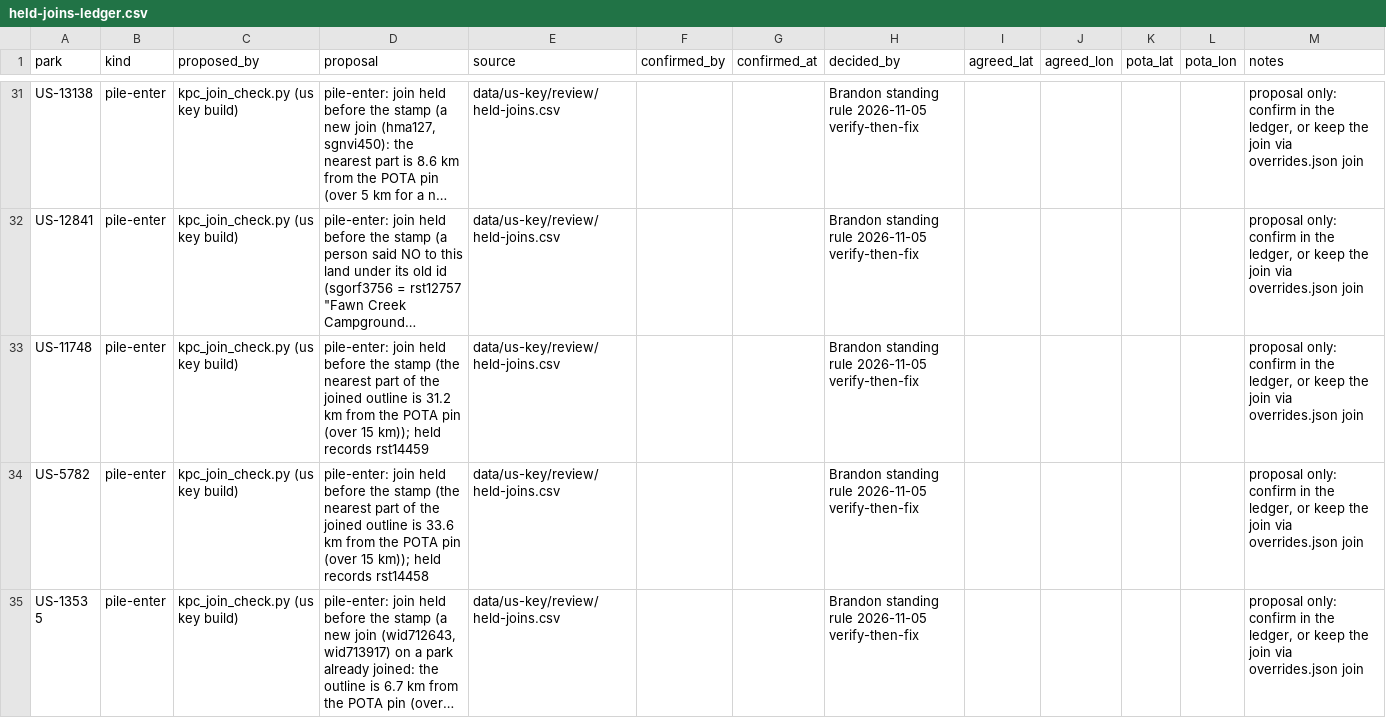
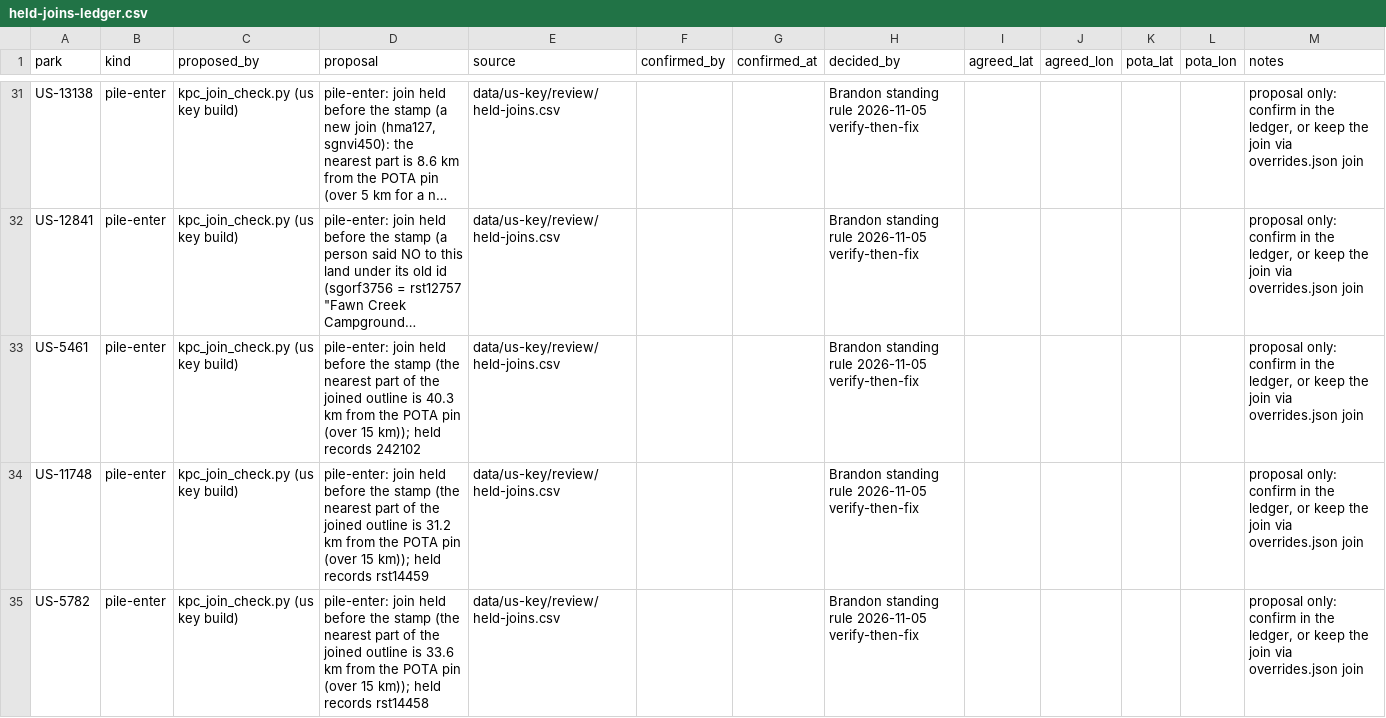
Before and after one commit to KentuckyPortableClub/KPC-Links, a CSV file: data/us-key/review/held-joins-ledger.csv, drawn as a sheet; only a part is shown, gaps mark what is left out; the shorter side is filled out with more unchanged rows; long unchanged cells end in …; the diff names each change by its address in the sheet, - before the commit and + after, or states it on an @@ line.

```diff
--- a/data/us-key/review/held-joins-ledger.csv
+++ b/data/us-key/review/held-joins-ledger.csv
+row 33: US-5461 | pile-enter | kpc_join_check.py (us key build) | pile-enter: join held before the stamp (the nearest part of the joined outline is 40.3 km from the POTA pin (over 15 km)); held records 242102 | data/us-key/review/held-joins.csv |  |  | Brandon standing rule 2026-11-05 verify-then-fix |  |  |  |  | proposal only: confirm in the ledger, or keep the join via overrides.json join
```
Also changed, not shown: data/us-key/review/held-joins.csv, data/us-key/review/held-parks-todo.csv, 20 other files.
